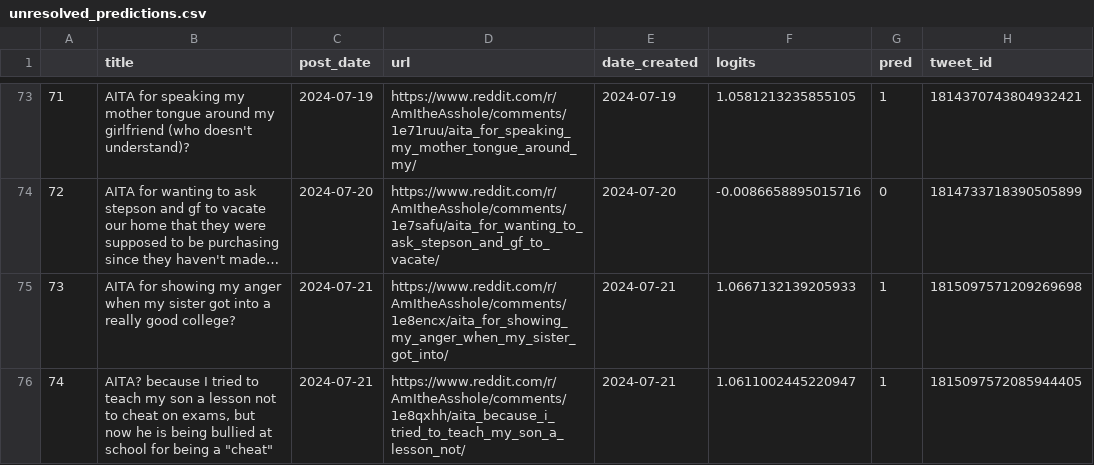
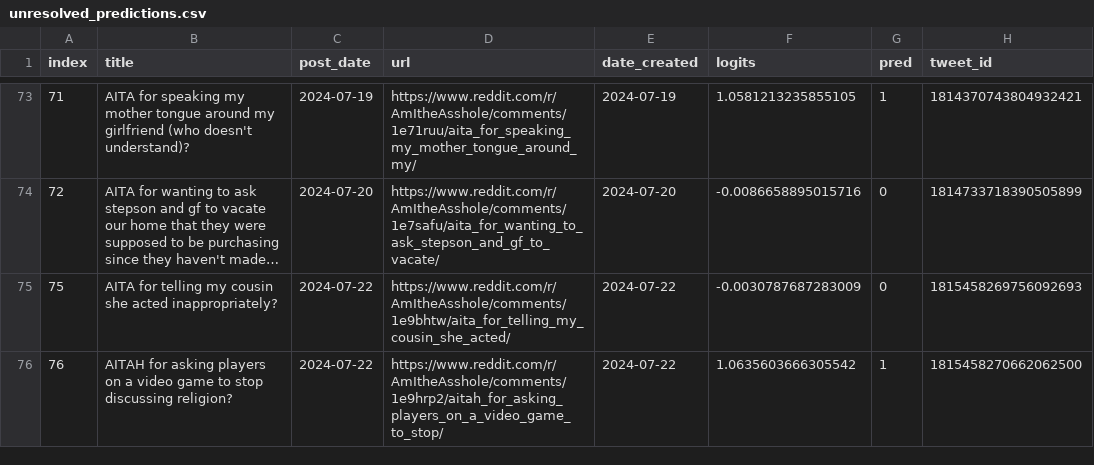
Before and after one commit to walkerped/aita_kaggle_app_tracking, a CSV file: app_tracking/prediction_sheets/unresolved_predictions.csv, drawn as a sheet; only a part is shown, gaps mark what is left out; long unchanged cells end in …; removed rows and columns are numbered as before the commit, all else as after; the diff names each change by its address in the sheet, - before the commit and + after, or states it on an @@ line.

Commit message:
kaggle update tracking sheets

```diff
--- a/app_tracking/prediction_sheets/unresolved_predictions.csv
+++ b/app_tracking/prediction_sheets/unresolved_predictions.csv
-A1: (empty)
+A1: index
-row 75: 73 | AITA for showing my anger when my sister got into a really good college? | 2024-07-21 | https://www.reddit.com/r/AmItheAsshole/comments/1e8encx/aita_for_showing_my_anger_when_my_sister_got_into/ | 2024-07-21 | 1.0667132139205933 | 1 | 1815097571209269698
-row 76: 74 | AITA? because I tried to teach my son a lesson not to cheat on exams, but now he is being bullied at school for being a "cheat" | 2024-07-21 | https://www.reddit.com/r/AmItheAsshole/comments/1e8qxhh/aita_because_i_tried_to_teach_my_son_a_lesson_not/ | 2024-07-21 | 1.0611002445220947 | 1 | 1815097572085944405
+row 75: 75 | AITA for telling my cousin she acted inappropriately? | 2024-07-22 | https://www.reddit.com/r/AmItheAsshole/comments/1e9bhtw/aita_for_telling_my_cousin_she_acted/ | 2024-07-22 | -0.0030787687283009 | 0 | 1815458269756092693
+row 76: 76 | AITAH for asking players on a video game to stop discussing religion? | 2024-07-22 | https://www.reddit.com/r/AmItheAsshole/comments/1e9hrp2/aitah_for_asking_players_on_a_video_game_to_stop/ | 2024-07-22 | 1.0635603666305542 | 1 | 1815458270662062500
```
Also changed, not shown: 3 other files.
